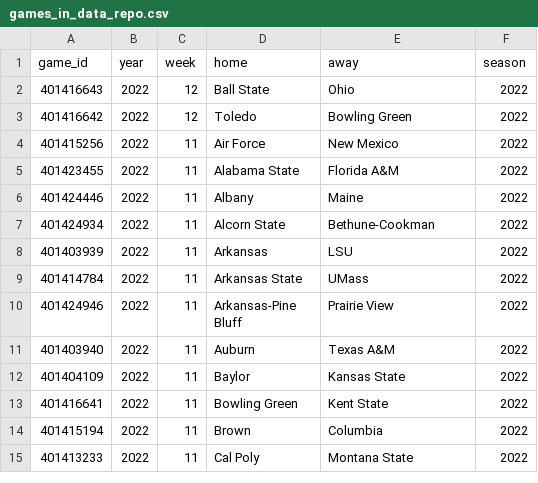
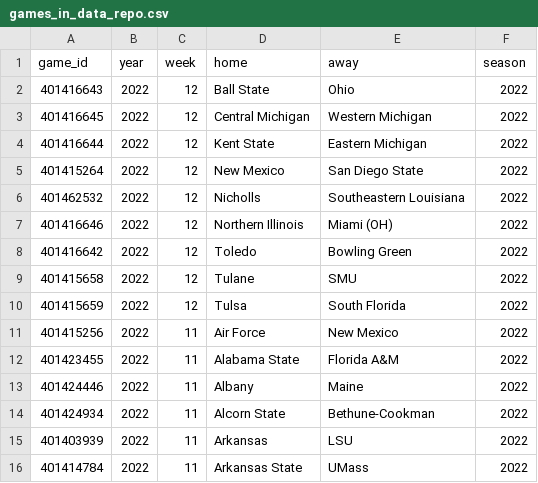
Before and after one commit to sportsdataverse/cfbfastR-data, a CSV file: data/games_in_data_repo.csv, drawn as a sheet; only a part is shown; the shorter side is filled out with more unchanged rows; the diff names each change by its address in the sheet, - before the commit and + after, or states it on an @@ line.

```diff
--- a/data/games_in_data_repo.csv
+++ b/data/games_in_data_repo.csv
+row 3: 401416645 | 2022 | 12 | Central Michigan | Western Michigan | 2022
+row 4: 401416644 | 2022 | 12 | Kent State | Eastern Michigan | 2022
+row 5: 401415264 | 2022 | 12 | New Mexico | San Diego State | 2022
+row 6: 401462532 | 2022 | 12 | Nicholls | Southeastern Louisiana | 2022
+row 7: 401416646 | 2022 | 12 | Northern Illinois | Miami (OH) | 2022
+row 9: 401415658 | 2022 | 12 | Tulane | SMU | 2022
+row 10: 401415659 | 2022 | 12 | Tulsa | South Florida | 2022
```
Also changed, not shown: schedules/csv/cfb_schedules_2022.csv, 7 other files.
